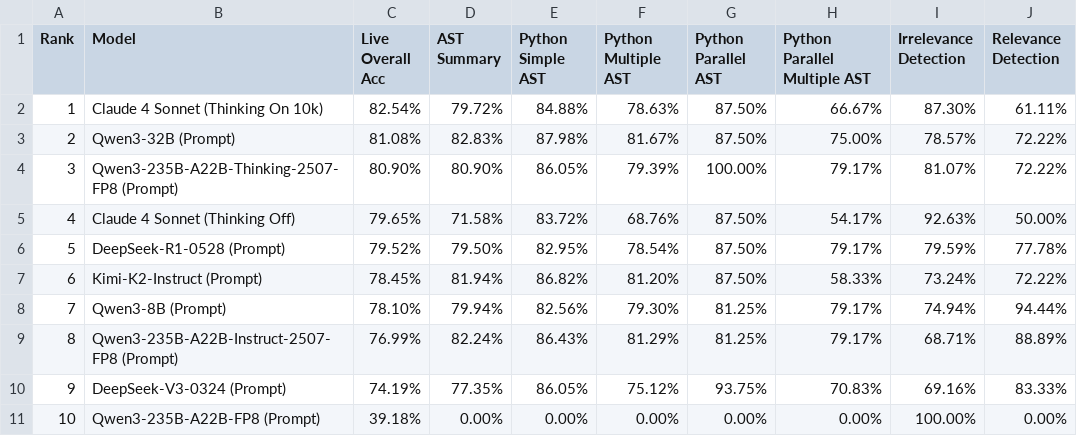
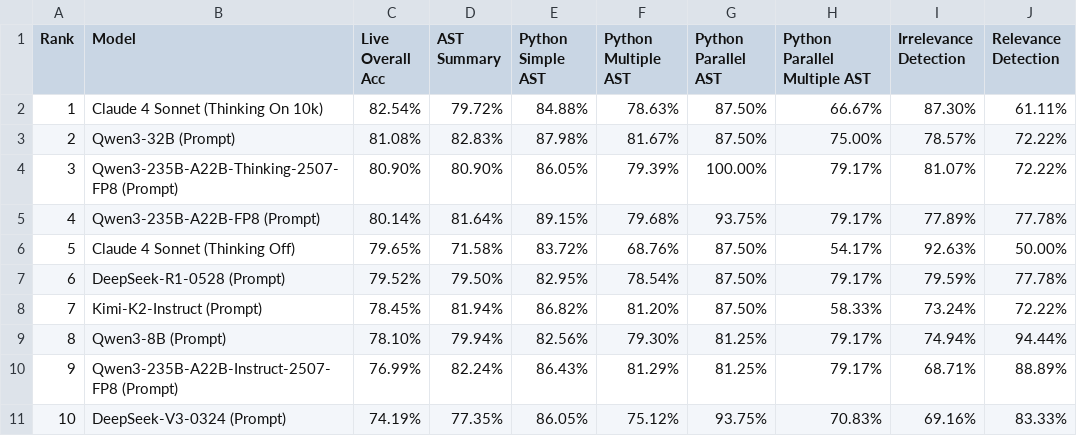
Before and after one commit to jibf/agent_hard_benchmark, a CSV file: gorilla/berkeley-function-call-leaderboard/score/data_live.csv, drawn as a sheet; removed rows and columns are numbered as before the commit, all else as after; the diff names each change by its address in the sheet, - before the commit and + after, or states it on an @@ line.

```diff
--- a/gorilla/berkeley-function-call-leaderboard/score/data_live.csv
+++ b/gorilla/berkeley-function-call-leaderboard/score/data_live.csv
+row 5: 4 | Qwen3-235B-A22B-FP8 (Prompt) | 80.14% | 81.64% | 89.15% | 79.68% | 93.75% | 79.17% | 77.89% | 77.78%
@@ column A (Rank) renumbered between rows 6 and 11 @@
-row 11: 10 | Qwen3-235B-A22B-FP8 (Prompt) | 39.18% | 0.00% | 0.00% | 0.00% | 0.00% | 0.00% | 100.00% | 0.00%
```
Also changed, not shown: gorilla/berkeley-function-call-leaderboard/score/data_multi_turn.csv, gorilla/berkeley-function-call-leaderboard/score/data_non_live.csv, 36 other files.
